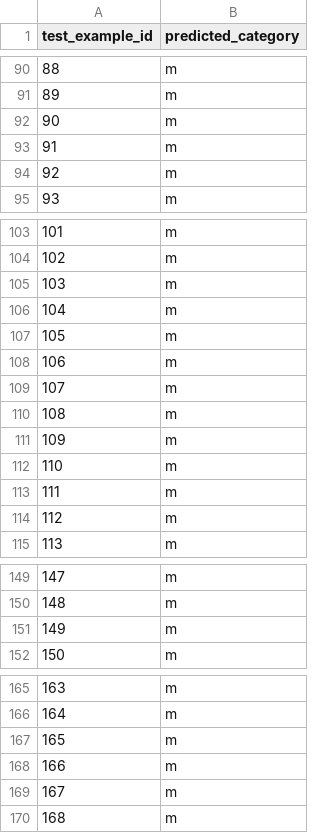
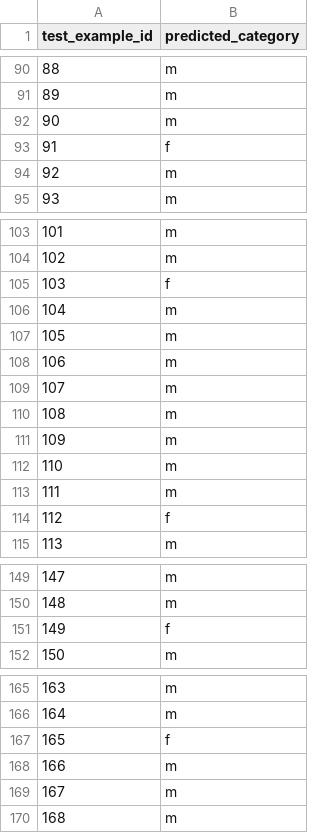
Before and after one commit to Diklafelach/Text_Analysis, a CSV file: classification_results.csv, drawn as a sheet; only a part is shown, gaps mark what is left out; the diff covers the shown part only.

```diff
--- a/classification_results.csv
+++ b/classification_results.csv
@@ -92,3 +92,3 @@ test_example_id,predicted_category
 90,m
-91,m
+91,f
 92,m
@@ -104,3 +104,3 @@ test_example_id,predicted_category
 102,m
-103,m
+103,f
 104,m
@@ -113,3 +113,3 @@ test_example_id,predicted_category
 111,m
-112,m
+112,f
 113,m
@@ -150,3 +150,3 @@ test_example_id,predicted_category
 148,m
-149,m
+149,f
 150,m
@@ -166,3 +166,3 @@ test_example_id,predicted_category
 164,m
-165,m
+165,f
 166,m
```
Also changed, not shown: 8 edited cells elsewhere in this file.
